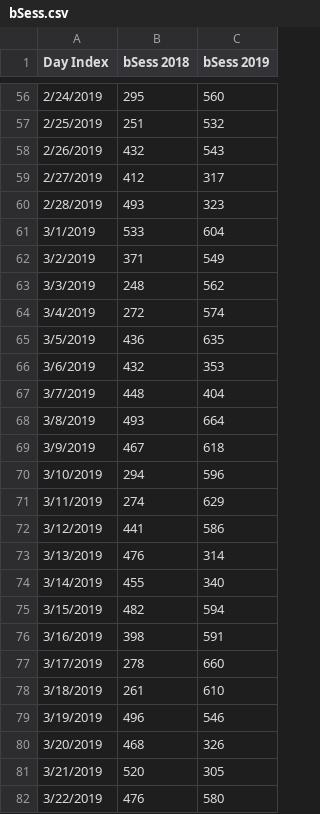
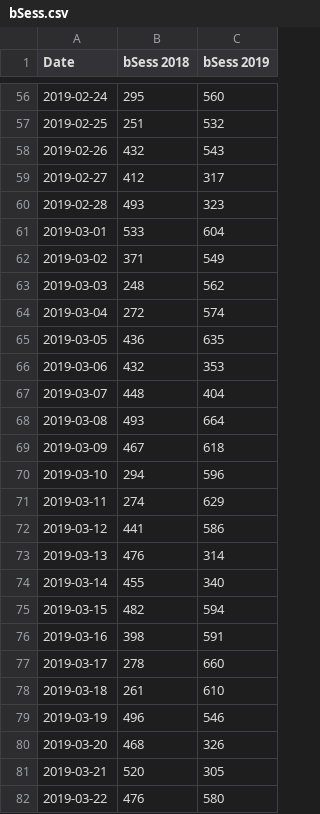
Before and after one commit to als429/blah-blah, a CSV file: bSess.csv, drawn as a sheet; only a part is shown, gaps mark what is left out; the diff covers the shown part only.

Commit message:
updating dates

```diff
--- a/bSess.csv
+++ b/bSess.csv
@@ -1 +1 @@
-Day Index,bSess 2018,bSess 2019
+Date,bSess 2018,bSess 2019
@@ -56,27 +56,27 @@ Day Index,bSess 2018,bSess 2019
-2/24/2019,295,560
-2/25/2019,251,532
-2/26/2019,432,543
-2/27/2019,412,317
-2/28/2019,493,323
-3/1/2019,533,604
-3/2/2019,371,549
-3/3/2019,248,562
-3/4/2019,272,574
-3/5/2019,436,635
-3/6/2019,432,353
-3/7/2019,448,404
-3/8/2019,493,664
-3/9/2019,467,618
-3/10/2019,294,596
-3/11/2019,274,629
-3/12/2019,441,586
-3/13/2019,476,314
-3/14/2019,455,340
-3/15/2019,482,594
-3/16/2019,398,591
-3/17/2019,278,660
-3/18/2019,261,610
-3/19/2019,496,546
-3/20/2019,468,326
-3/21/2019,520,305
-3/22/2019,476,580
+2019-02-24,295,560
+2019-02-25,251,532
+2019-02-26,432,543
+2019-02-27,412,317
+2019-02-28,493,323
+2019-03-01,533,604
+2019-03-02,371,549
+2019-03-03,248,562
+2019-03-04,272,574
+2019-03-05,436,635
+2019-03-06,432,353
+2019-03-07,448,404
+2019-03-08,493,664
+2019-03-09,467,618
+2019-03-10,294,596
+2019-03-11,274,629
+2019-03-12,441,586
+2019-03-13,476,314
+2019-03-14,455,340
+2019-03-15,482,594
+2019-03-16,398,591
+2019-03-17,278,660
+2019-03-18,261,610
+2019-03-19,496,546
+2019-03-20,468,326
+2019-03-21,520,305
+2019-03-22,476,580
```
Also changed, not shown: 93 edited cells elsewhere in this file.
